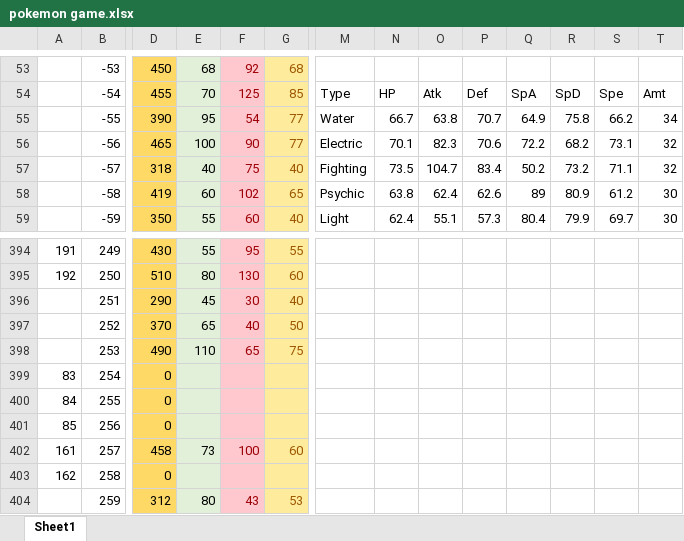
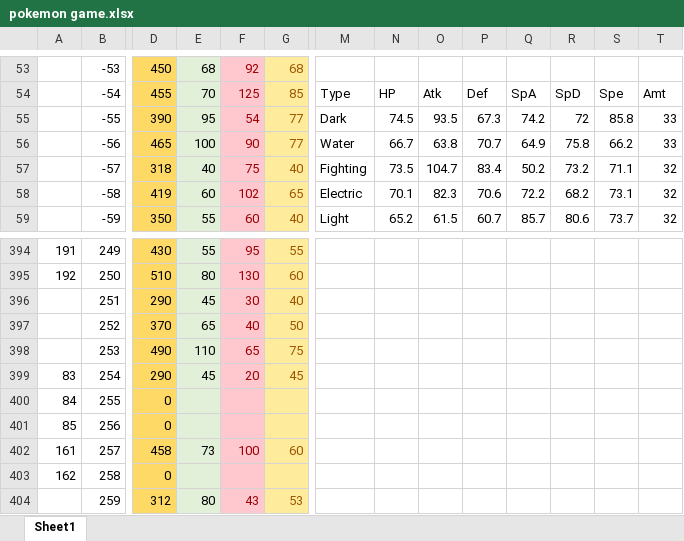
Before and after one commit to sjkuhnke/PokemonGame, an Excel workbook: PokemonGame/stuff/pokemon game.xlsx, sheet Sheet1, drawn as a sheet; only a part is shown, gaps mark what is left out; values as stored, in another font and other column widths than the file's, no borders; conditional formats and table styles not drawn; the diff covers the shown part only; the diff names each change by its address in the sheet, - before the commit and + after, or states it on an @@ line.

```diff
--- a/PokemonGame/stuff/pokemon game.xlsx (sheet Sheet1)
+++ b/PokemonGame/stuff/pokemon game.xlsx (sheet Sheet1)
-M55: Water
+M55: Dark
-N55: 66.7
+N55: 74.5
-O55: 63.8
+O55: 93.5
-P55: 70.7
+P55: 67.3
-Q55: 64.9
+Q55: 74.2
-R55: 75.8
+R55: 72
-S55: 66.2
+S55: 85.8
-T55: 34
+T55: 33
-M56: Electric
+M56: Water
-N56: 70.1
+N56: 66.7
-O56: 82.3
+O56: 63.8
-P56: 70.6
+P56: 70.7
-Q56: 72.2
+Q56: 64.9
-R56: 68.2
+R56: 75.8
-S56: 73.1
+S56: 66.2
-T56: 32
+T56: 33
-M58: Psychic
+M58: Electric
-N58: 63.8
+N58: 70.1
-O58: 62.4
+O58: 82.3
-P58: 62.6
+P58: 70.6
-Q58: 89
+Q58: 72.2
-R58: 80.9
+R58: 68.2
-S58: 61.2
+S58: 73.1
-T58:T59: 30
+T58:T59: 32
-N59: 62.4
+N59: 65.2
-O59: 55.1
+O59: 61.5
-P59: 57.3
+P59: 60.7
-Q59: 80.4
+Q59: 85.7
-R59: 79.9
+R59: 80.6
-S59: 69.7
+S59: 73.7
-D399: 0
+D399: 290
-E399: (empty)
+E399: 45
-F399: (empty)
+F399: 20
-G399: (empty)
+G399: 45
```
Also changed, not shown: 119 edited cells elsewhere in this sheet, 32 other files.
